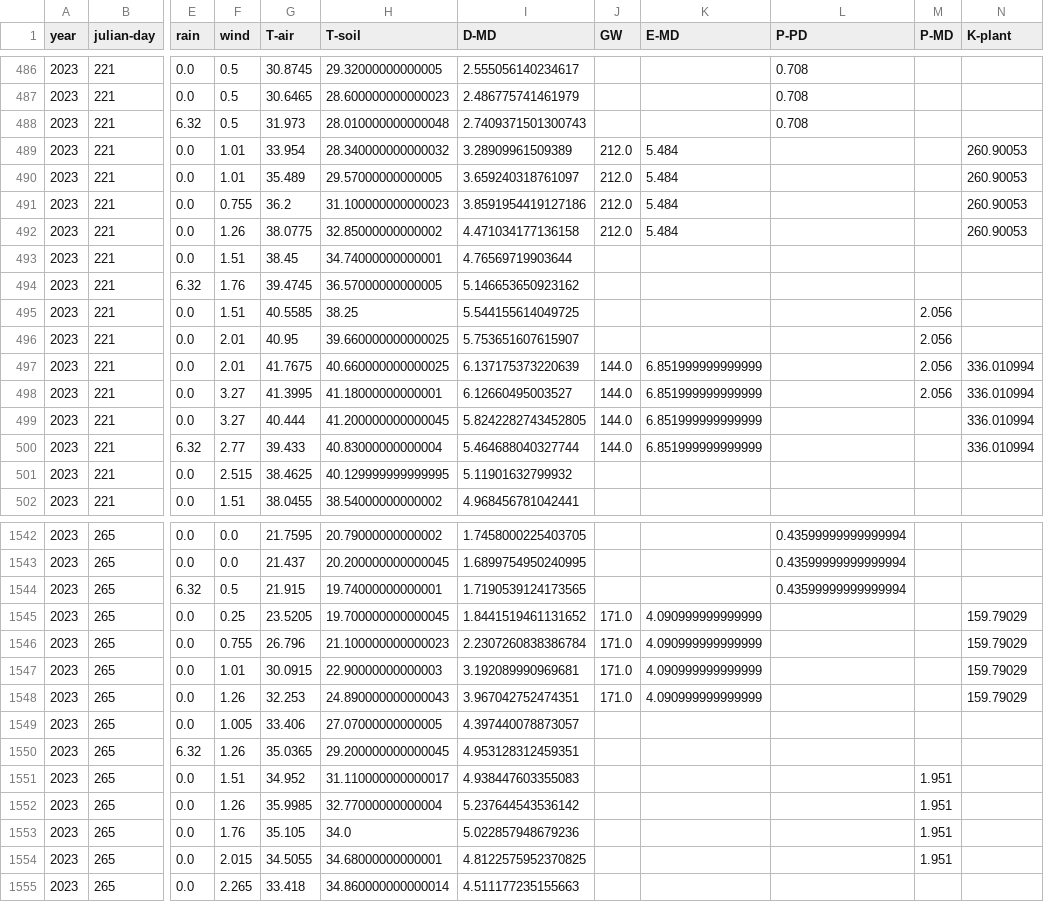
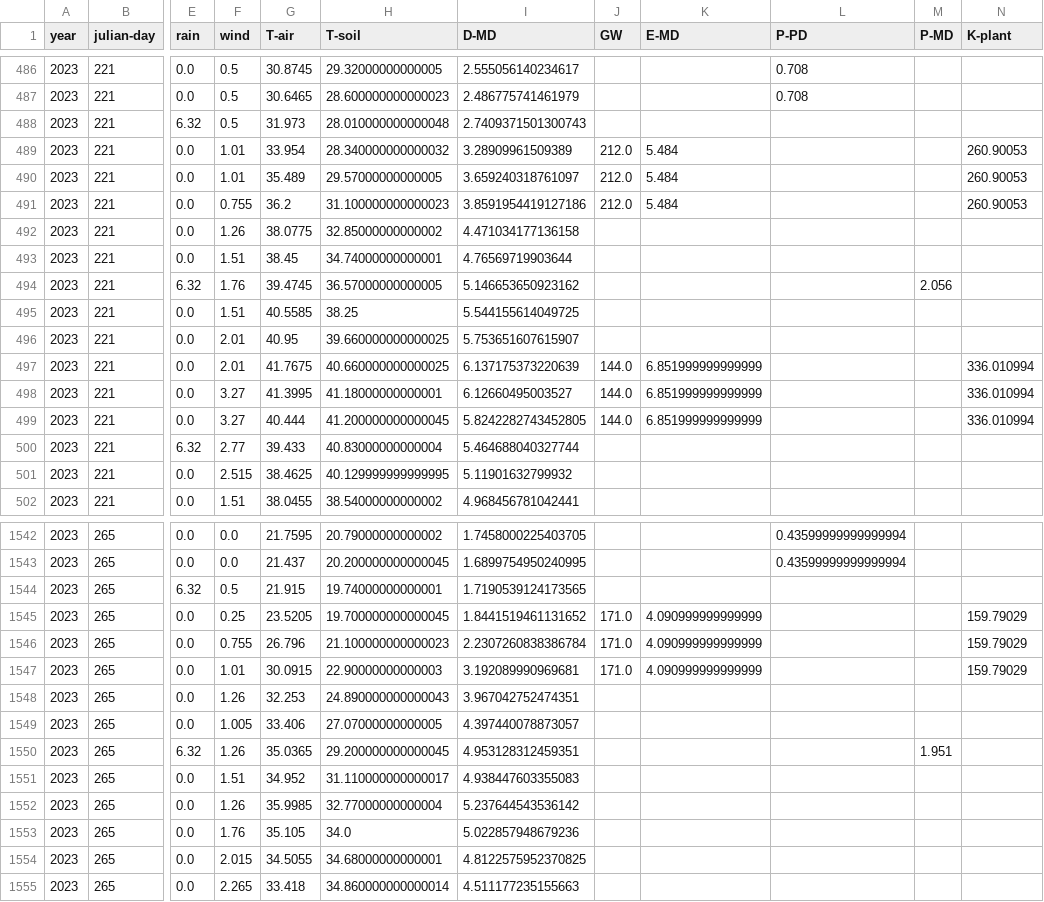
Before and after one commit to ForestEcophys-OSU/som-cottonwood-leaf-cooling, a CSV file: data/jla_hourly_data.csv, drawn as a sheet; only a part is shown, gaps mark what is left out; the diff covers the shown part only; the diff names each change by its address in the sheet, - before the commit and + after, or states it on an @@ line.

```diff
--- a/data/jla_hourly_data.csv
+++ b/data/jla_hourly_data.csv
-L488 (P-PD): 0.708
+L488 (P-PD): (empty)
-J492 (GW): 212.0
+J492 (GW): (empty)
-K492 (E-MD): 5.484
+K492 (E-MD): (empty)
-N492 (K-plant): 260.90053
+N492 (K-plant): (empty)
-M494 (P-MD): (empty)
+M494 (P-MD): 2.056
-M495:M498 (P-MD): 2.056
+M495:M498 (P-MD): (empty)
-J500 (GW): 144.0
+J500 (GW): (empty)
-K500 (E-MD): 6.851999999999999
+K500 (E-MD): (empty)
-N500 (K-plant): 336.010994
+N500 (K-plant): (empty)
-L1544 (P-PD): 0.43599999999999994
+L1544 (P-PD): (empty)
-J1548 (GW): 171.0
+J1548 (GW): (empty)
-K1548 (E-MD): 4.090999999999999
+K1548 (E-MD): (empty)
-N1548 (K-plant): 159.79029
+N1548 (K-plant): (empty)
-M1550 (P-MD): (empty)
+M1550 (P-MD): 1.951
-M1551:M1554 (P-MD): 1.951
+M1551:M1554 (P-MD): (empty)
```
Also changed, not shown: 141 edited cells elsewhere in this file, data/ccr_hourly_data.csv, data/nrv_hourly_data.csv, 6 other files.
